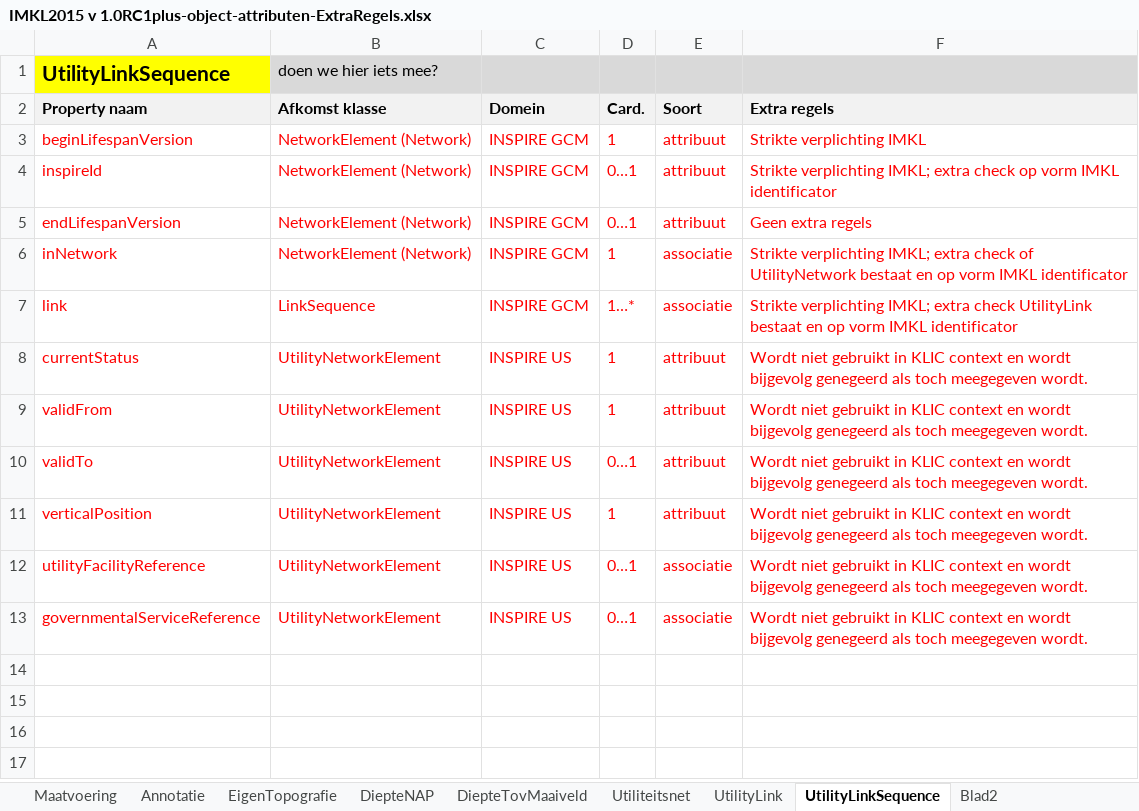
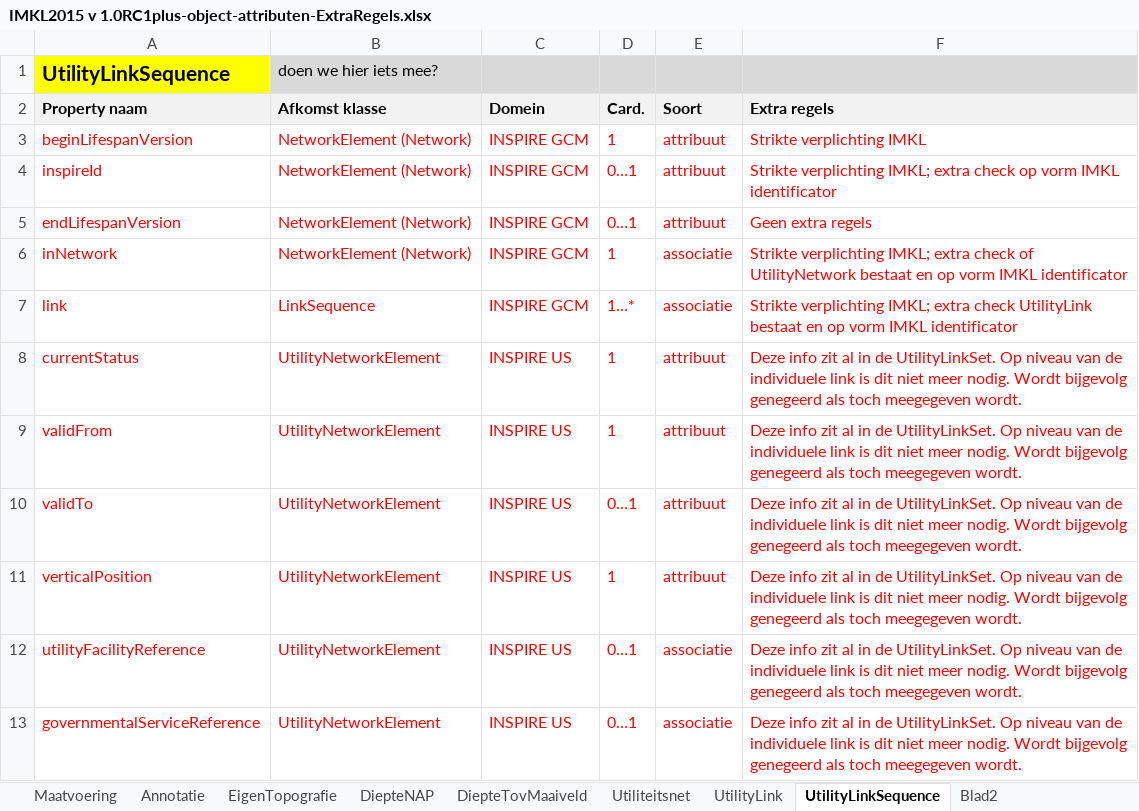
Before and after one commit to Geonovum/imkl2015-review, an Excel workbook: 2. objectcatalogus/IMKL2015 v 1.0RC1plus-object-attributen-ExtraRegels.xlsx, sheet UtilityLinkSequence, drawn as a sheet; values as stored, in another font and other column widths than the file's, no borders; the diff names each change by its address in the sheet, - before the commit and + after, or states it on an @@ line.

Commit message:
Update tekstdoc, update extraregels

```diff
--- a/2. objectcatalogus/IMKL2015 v 1.0RC1plus-object-attributen-ExtraRegels.xlsx (sheet UtilityLinkSequence)
+++ b/2. objectcatalogus/IMKL2015 v 1.0RC1plus-object-attributen-ExtraRegels.xlsx (sheet UtilityLinkSequence)
-F8:F13 (Extra regels): Wordt niet gebruikt in KLIC context en wordt bijgevolg genegeerd…
+F8:F13 (Extra regels): Deze info zit al in de UtilityLinkSet. Op niveau van de individuele link is dit niet meer nodig. Wordt bijgevolg genegeerd…
```
Also changed, not shown: sheet UtilityLink, sheet Utiliteitsnet, 1 other file.
